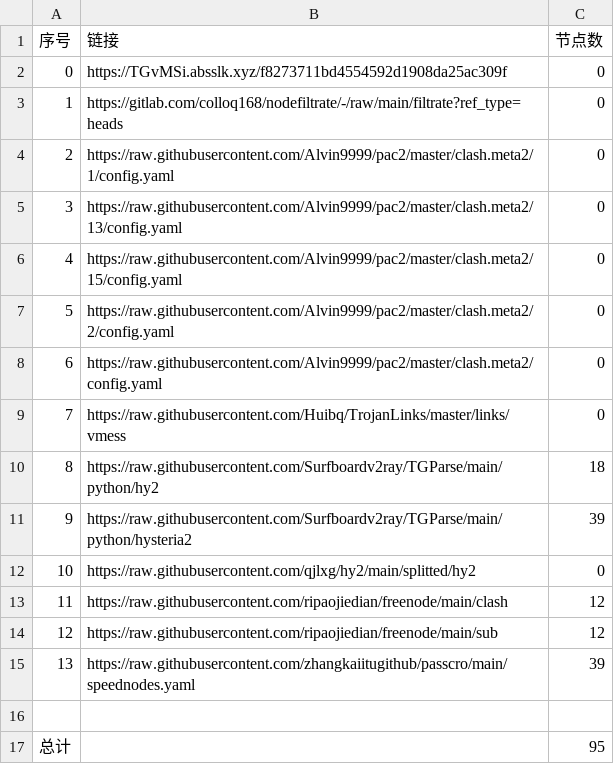
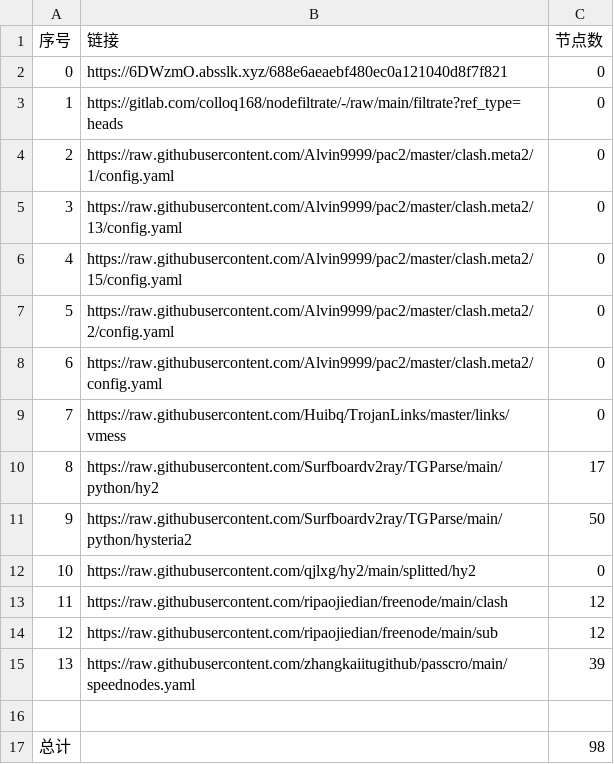
Before and after one commit to zcr268/AutoMergePublicNodes, a CSV file: list_result.csv, drawn as a sheet.

```diff
--- a/list_result.csv
+++ b/list_result.csv
@@ -1,3 +1,3 @@
 序号,链接,节点数
-0,https://TGvMSi.absslk.xyz/f8273711bd4554592d1908da25ac309f,0
+0,https://6DWzmO.absslk.xyz/688e6aeaebf480ec0a121040d8f7f821,0
 1,https://gitlab.com/colloq168/nodefiltrate/-/raw/main/filtrate?ref_type=heads,0
@@ -9,4 +9,4 @@
 7,https://raw.githubusercontent.com/Huibq/TrojanLinks/master/links/vmess,0
-8,https://raw.githubusercontent.com/Surfboardv2ray/TGParse/main/python/hy2,18
-9,https://raw.githubusercontent.com/Surfboardv2ray/TGParse/main/python/hysteria2,39
+8,https://raw.githubusercontent.com/Surfboardv2ray/TGParse/main/python/hy2,17
+9,https://raw.githubusercontent.com/Surfboardv2ray/TGParse/main/python/hysteria2,50
 10,https://raw.githubusercontent.com/qjlxg/hy2/main/splitted/hy2,0
@@ -16,2 +16,2 @@
 
-总计,,95
+总计,,98
```
Also changed, not shown: 10 other files.
